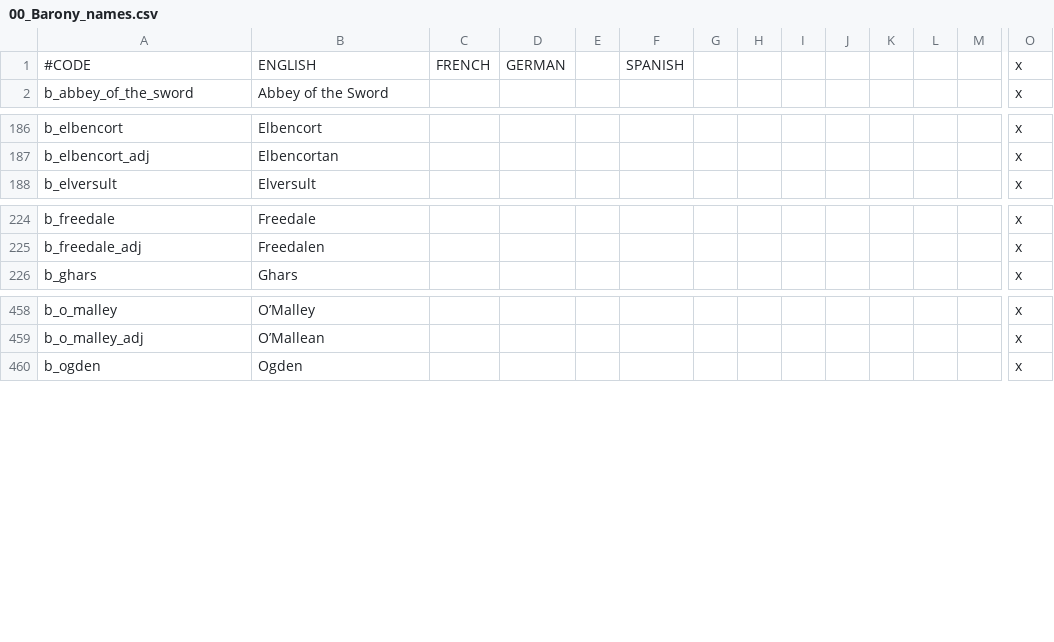
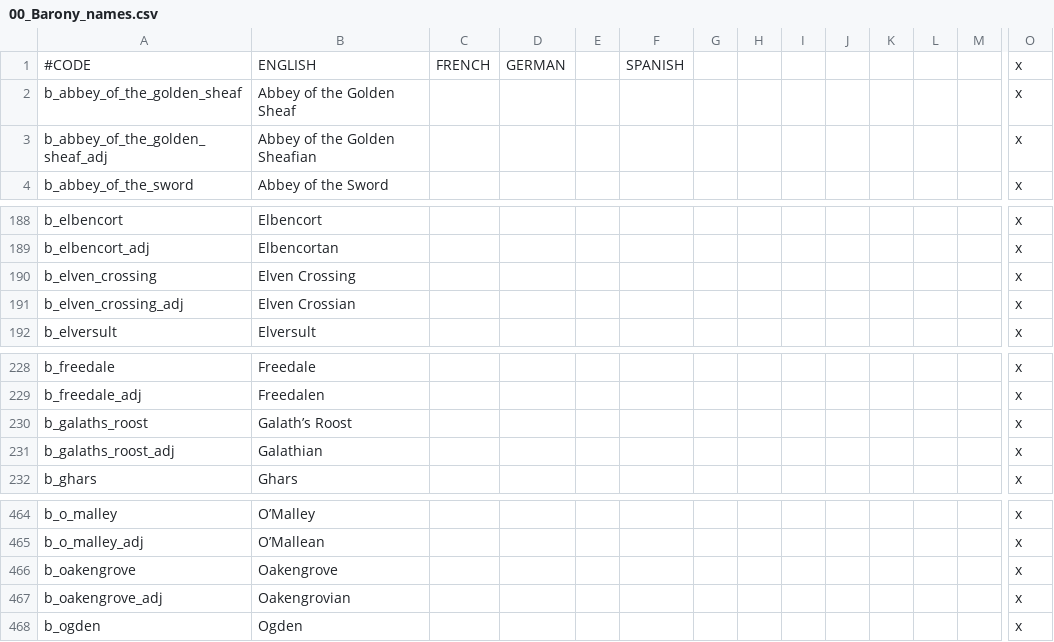
Before and after one commit to chriscohen/ck2-forgottenkings, a CSV file: ForgottenRealms/localisation/00_Barony_names.csv, drawn as a sheet; only a part is shown, gaps mark what is left out; rows hold the shown columns only; the diff names each change by its address in the sheet, - before the commit and + after, or states it on an @@ line.

```diff
--- a/ForgottenRealms/localisation/00_Barony_names.csv
+++ b/ForgottenRealms/localisation/00_Barony_names.csv
+row 2: b_abbey_of_the_golden_sheaf | Abbey of the Golden Sheaf |  |  |  |  |  |  |  |  |  |  |  | x
+row 3: b_abbey_of_the_golden_sheaf_adj | Abbey of the Golden Sheafian |  |  |  |  |  |  |  |  |  |  |  | x
+row 190: b_elven_crossing | Elven Crossing |  |  |  |  |  |  |  |  |  |  |  | x
+row 191: b_elven_crossing_adj | Elven Crossian |  |  |  |  |  |  |  |  |  |  |  | x
+row 230: b_galaths_roost | Galath’s Roost |  |  |  |  |  |  |  |  |  |  |  | x
+row 231: b_galaths_roost_adj | Galathian |  |  |  |  |  |  |  |  |  |  |  | x
+row 466: b_oakengrove | Oakengrove |  |  |  |  |  |  |  |  |  |  |  | x
+row 467: b_oakengrove_adj | Oakengrovian |  |  |  |  |  |  |  |  |  |  |  | x
```
Also changed, not shown: 29 other files.
